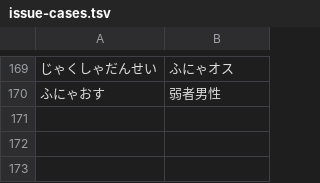
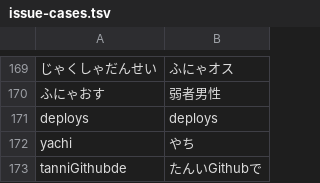
Before and after one commit to yksr-melt/Meltype, a TSV file: src/Meltype.Core.Tests/data/issue-cases.tsv, drawn as a sheet; only a part is shown, gaps mark what is left out; the diff names each change by its address in the sheet, - before the commit and + after, or states it on an @@ line.

```diff
--- a/src/Meltype.Core.Tests/data/issue-cases.tsv
+++ b/src/Meltype.Core.Tests/data/issue-cases.tsv
+row 171: deploys | deploys
+row 172: yachi | やち
+row 173: tanniGithubde | たんいGithubで
```
Also changed, not shown: 2 other files.
